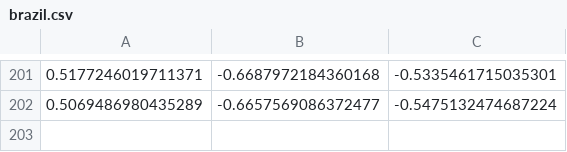
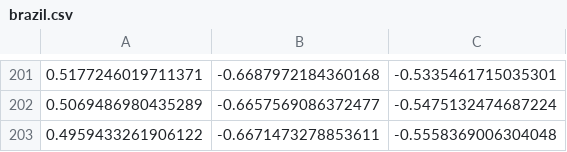
Before and after one commit to NiklasPhabian/SphereGIS, a CSV file: data/brazil.csv, drawn as a sheet; only a part is shown, gaps mark what is left out; the diff names each change by its address in the sheet, - before the commit and + after, or states it on an @@ line.

```diff
--- a/data/brazil.csv
+++ b/data/brazil.csv
+row 203: 0.4959433261906122 | -0.6671473278853611 | -0.5558369006304048
```
Also changed, not shown: 28 other files.
